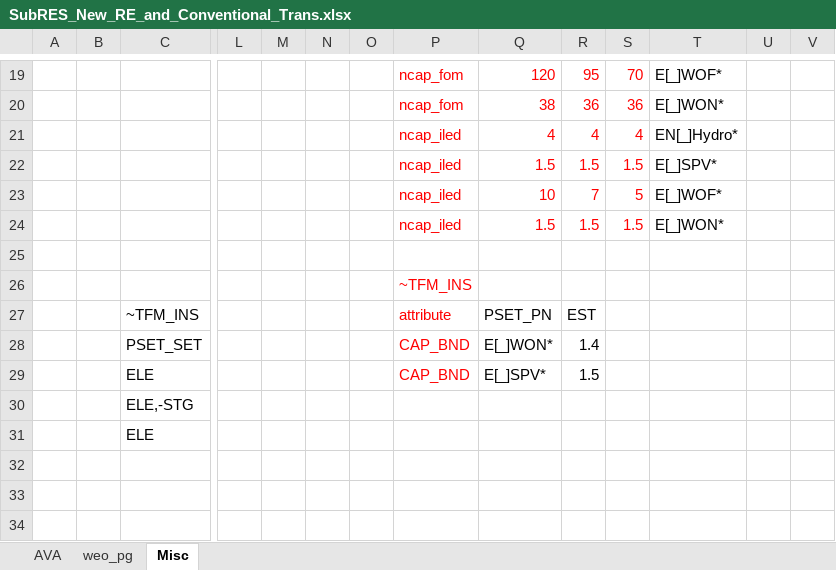
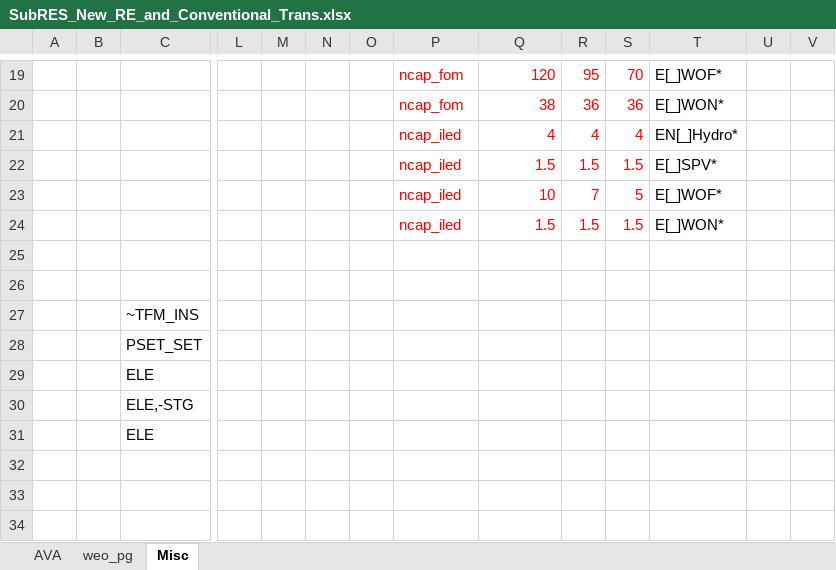
Before and after one commit to kraik98/ee-times, an Excel workbook: VerveStacks_EST/SubRES_Tmpl/SubRES_New_RE_and_Conventional_Trans.xlsx, sheet Misc, drawn as a sheet; only a part is shown, gaps mark what is left out; values as stored, in another font and other column widths than the file's, no borders; removed rows and columns are numbered as before the commit, all else as after; rows hold the shown columns only; the diff names each change by its address in the sheet, - before the commit and + after, or states it on an @@ line.

```diff
--- a/VerveStacks_EST/SubRES_Tmpl/SubRES_New_RE_and_Conventional_Trans.xlsx (sheet Misc)
+++ b/VerveStacks_EST/SubRES_Tmpl/SubRES_New_RE_and_Conventional_Trans.xlsx (sheet Misc)
-P26: ~TFM_INS
+P26: (empty)
-row 27:  |  | ~TFM_INS |  |  |  |  | attribute | PSET_PN | EST
+row 27:  |  | ~TFM_INS
-P28:P29: CAP_BND
+P28:P29: (empty)
-Q28: E[_]WON*
+Q28: (empty)
-R28: 1.4
+R28: (empty)
-Q29: E[_]SPV*
+Q29: (empty)
-R29: 1.5
+R29: (empty)
```
Also changed, not shown: VerveStacks_EST/BY_Trans.xlsx.
